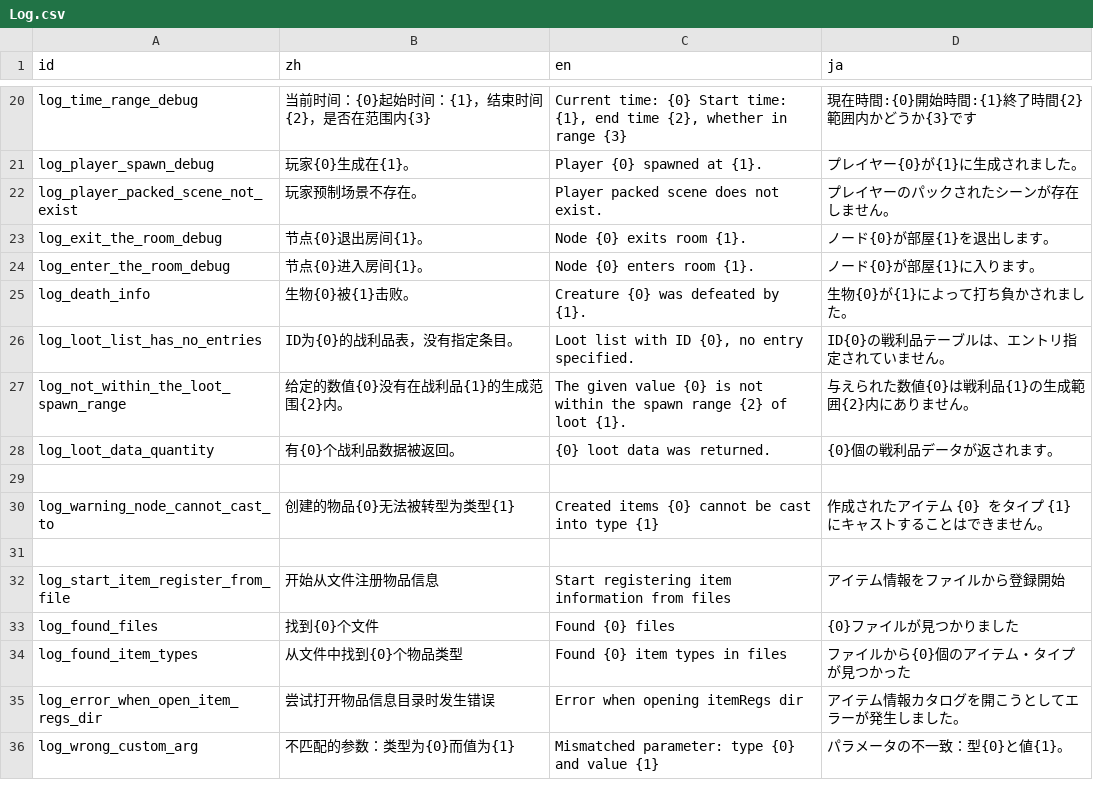
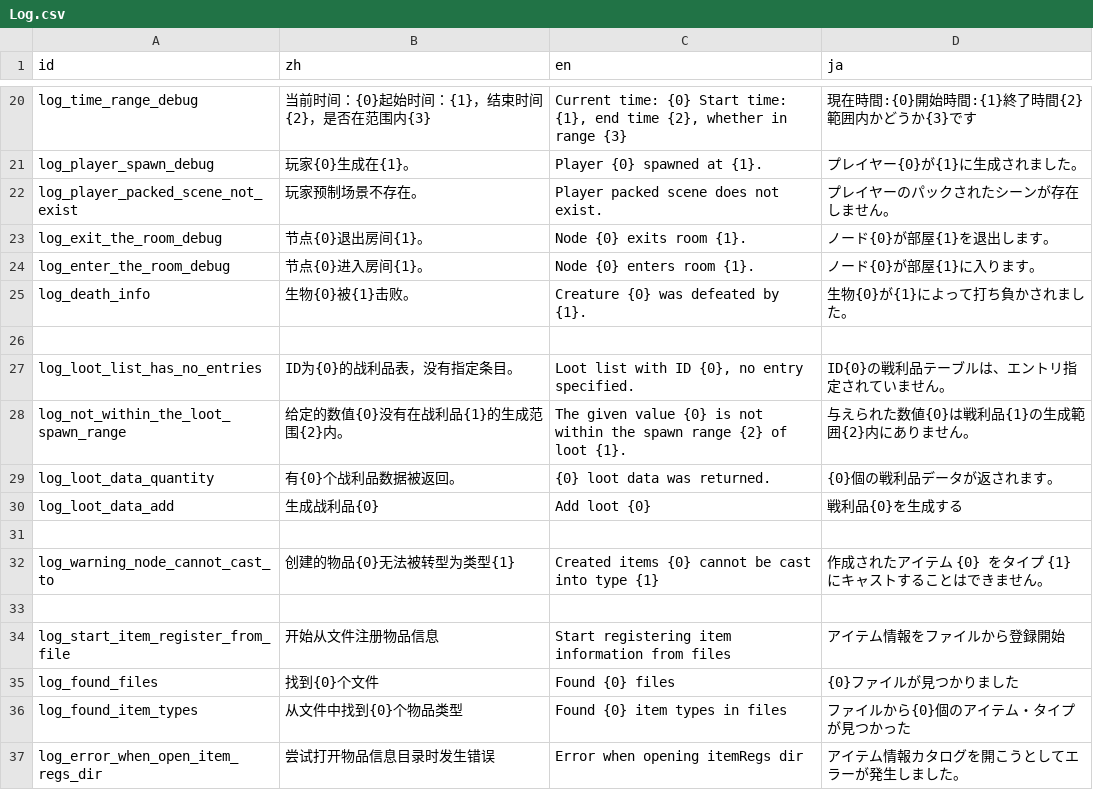
Before and after one commit to Cold-Mint/Traveller, a CSV file: locals/Log.csv, drawn as a sheet; only a part is shown, gaps mark what is left out; the shorter side is filled out with more unchanged rows.

Commit message:
Preliminary rewrite of the loot system 初步重写掉落系统

```diff
--- a/locals/Log.csv
+++ b/locals/Log.csv
@@ -25,2 +25,3 @@ log_enter_the_room_debug,节点{0}进入房间{1}。,"Node {0} enters room {1}."
 log_death_info,生物{0}被{1}击败。,"Creature {0} was defeated by {1}.",生物{0}が{1}によって打ち負かされました。
+
 log_loot_list_has_no_entries,ID为{0}的战利品表，没有指定条目。,"Loot list with ID {0}, no entry specified.",ID{0}の戦利品テーブルは、エントリ指定されていません。
@@ -28,2 +29,3 @@ log_not_within_the_loot_spawn_range,给定的数值{0}没有在战利品{1}的
 log_loot_data_quantity,有{0}个战利品数据被返回。,{0} loot data was returned.,{0}個の戦利品データが返されます。
+log_loot_data_add,生成战利品{0},Add loot {0},戦利品{0}を生成する
 
```
Also changed, not shown: 17 other files.
